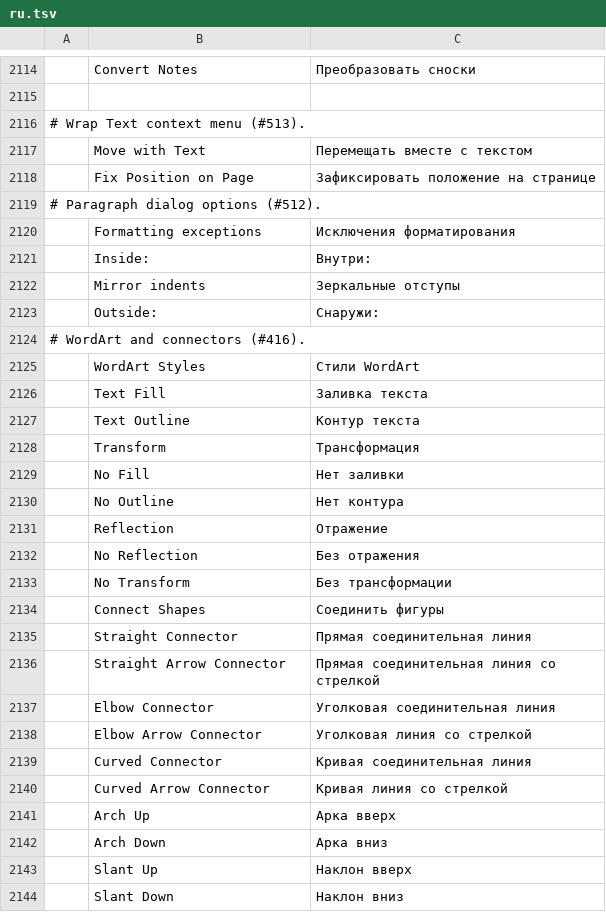
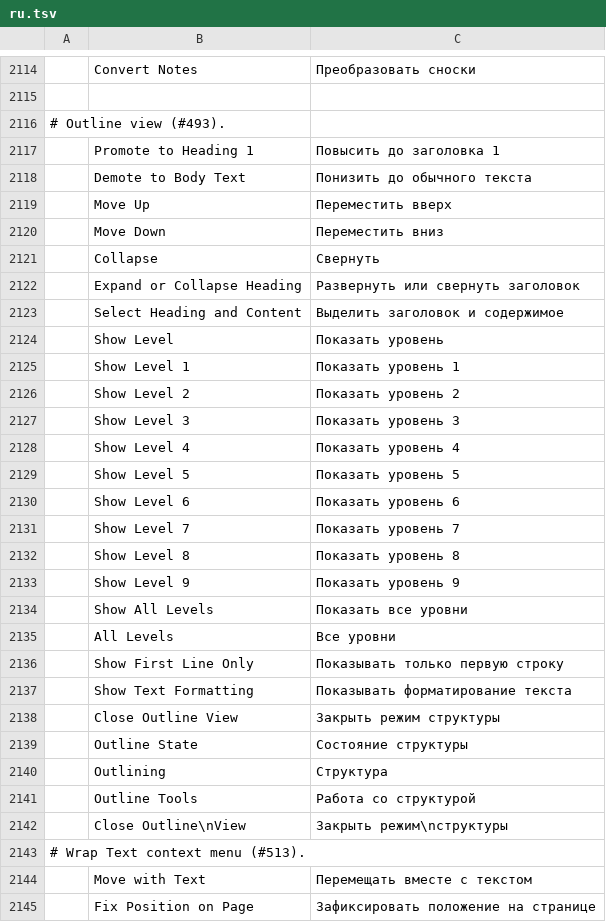
Before and after one commit to vyntaris/vdoc-old, a TSV file: crates/ui-egui/src/i18n/ru.tsv, drawn as a sheet; only a part is shown, gaps mark what is left out; the shorter side is filled out with more unchanged rows; the diff covers the shown part only; the diff names each change by its address in the sheet, - before the commit and + after, or states it on an @@ line.

```diff
--- a/crates/ui-egui/src/i18n/ru.tsv
+++ b/crates/ui-egui/src/i18n/ru.tsv
+row 2116: # Outline view (#493).
+row 2117:  | Promote to Heading 1 | Повысить до заголовка 1
+row 2118:  | Demote to Body Text | Понизить до обычного текста
+row 2119:  | Move Up | Переместить вверх
+row 2120:  | Move Down | Переместить вниз
+row 2121:  | Collapse | Свернуть
+row 2122:  | Expand or Collapse Heading | Развернуть или свернуть заголовок
+row 2123:  | Select Heading and Content | Выделить заголовок и содержимое
+row 2124:  | Show Level | Показать уровень
+row 2125:  | Show Level 1 | Показать уровень 1
+row 2126:  | Show Level 2 | Показать уровень 2
+row 2127:  | Show Level 3 | Показать уровень 3
+row 2128:  | Show Level 4 | Показать уровень 4
+row 2129:  | Show Level 5 | Показать уровень 5
+row 2130:  | Show Level 6 | Показать уровень 6
+row 2131:  | Show Level 7 | Показать уровень 7
+row 2132:  | Show Level 8 | Показать уровень 8
+row 2133:  | Show Level 9 | Показать уровень 9
+row 2134:  | Show All Levels | Показать все уровни
+row 2135:  | All Levels | Все уровни
+row 2136:  | Show First Line Only | Показывать только первую строку
+row 2137:  | Show Text Formatting | Показывать форматирование текста
+row 2138:  | Close Outline View | Закрыть режим структуры
+row 2139:  | Outline State | Состояние структуры
+row 2140:  | Outlining | Структура
+row 2141:  | Outline Tools | Работа со структурой
+row 2142:  | Close Outline\nView | Закрыть режим\nструктуры
```
Also changed, not shown: 1 removed row elsewhere in this file, crates/ui-egui/src/i18n/ja.tsv, crates/ui-egui/src/i18n/pt-br.tsv, 27 other files.
